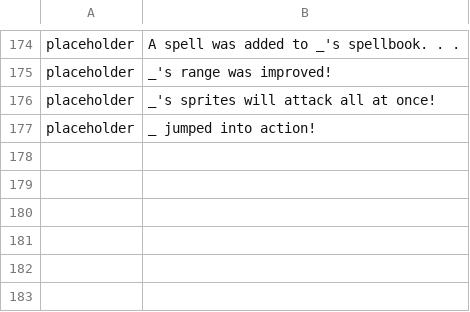
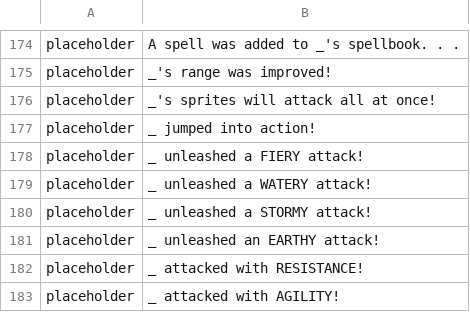
Before and after one commit to maxwellmott/spriteDemoFinal, a CSV file: spritesProject_forDemo/datafiles/SPAR_EFFECTS_ENGLISH.csv, drawn as a sheet; only a part is shown, gaps mark what is left out; the diff names each change by its address in the sheet, - before the commit and + after, or states it on an @@ line.

```diff
--- a/spritesProject_forDemo/datafiles/SPAR_EFFECTS_ENGLISH.csv
+++ b/spritesProject_forDemo/datafiles/SPAR_EFFECTS_ENGLISH.csv
+row 178: placeholder | _ unleashed a FIERY attack!
+row 179: placeholder | _ unleashed a WATERY attack!
+row 180: placeholder | _ unleashed a STORMY attack!
+row 181: placeholder | _ unleashed an EARTHY attack!
+row 182: placeholder | _ attacked with RESISTANCE!
+row 183: placeholder | _ attacked with AGILITY!
```
Also changed, not shown: 9 other files.
